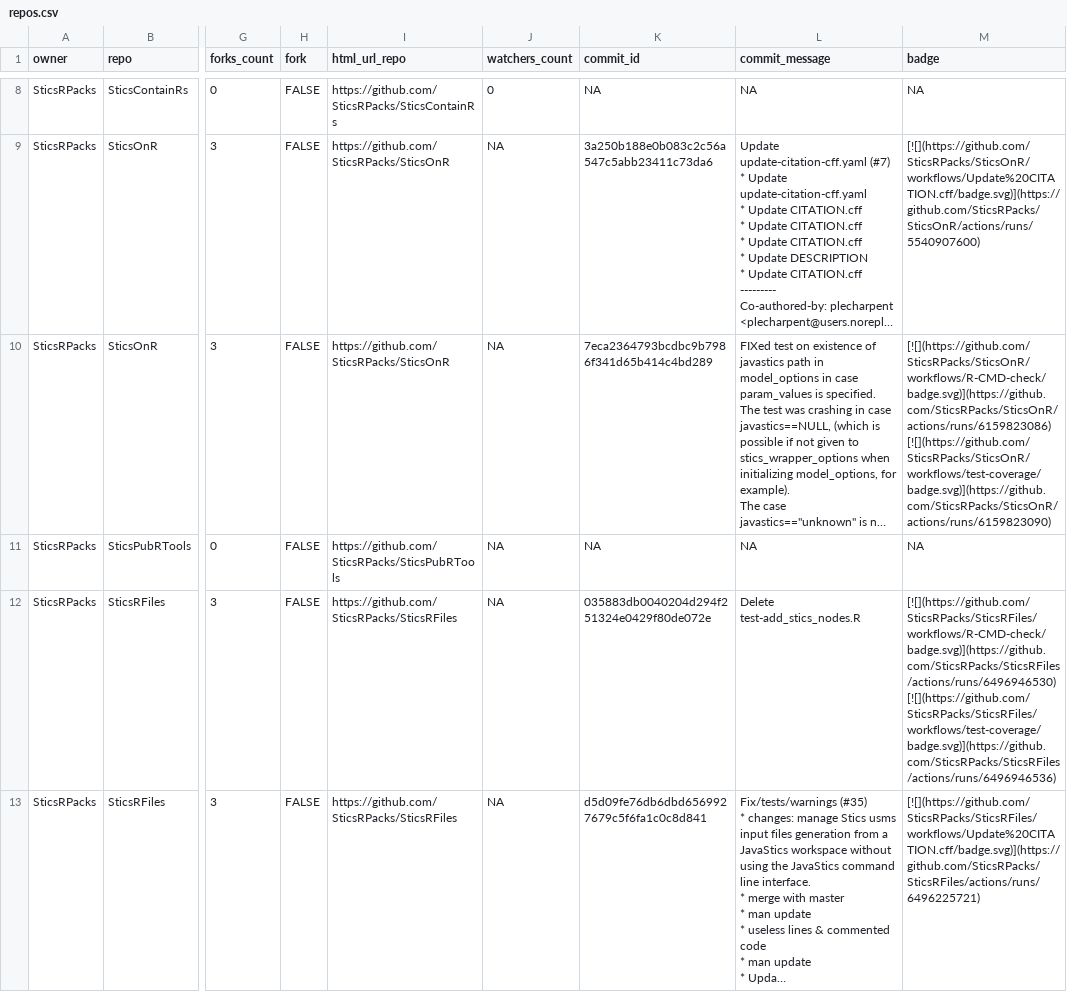
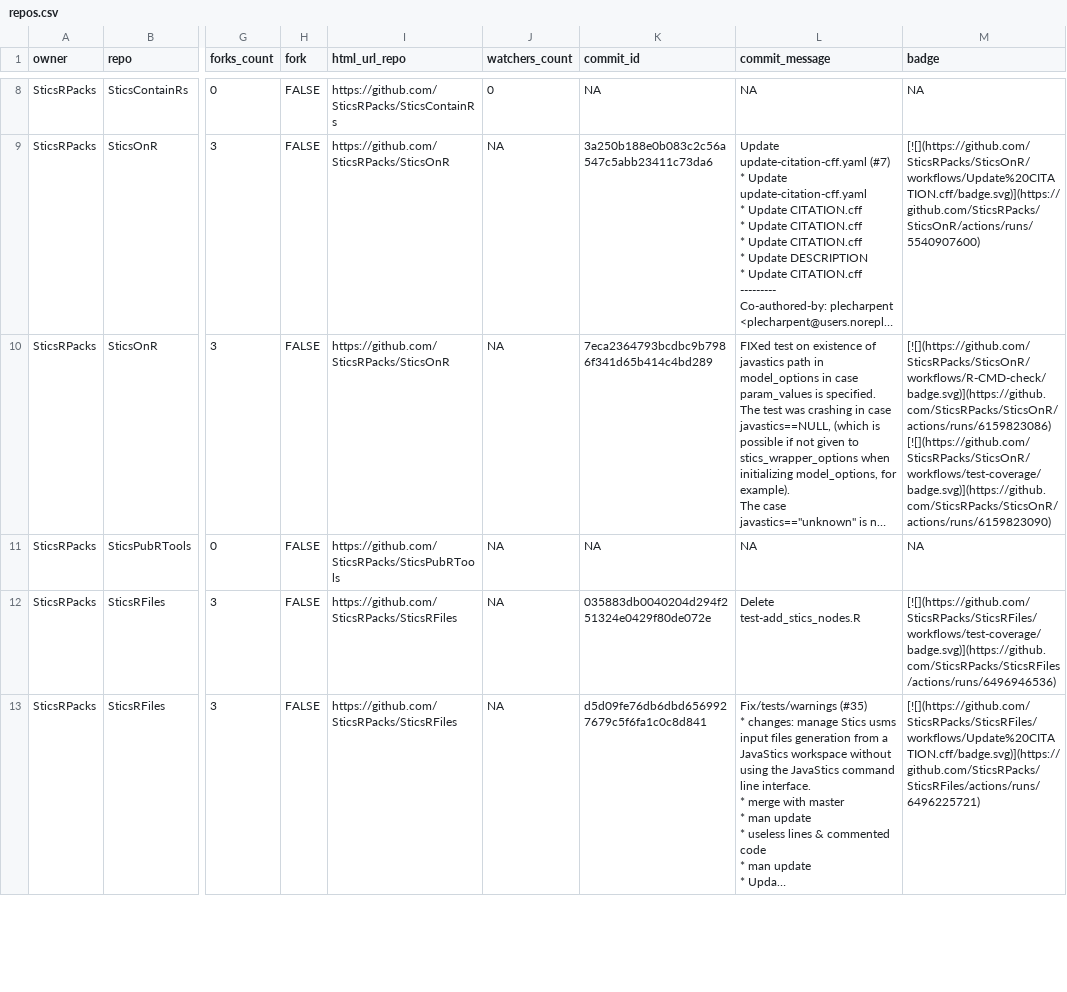
Before and after one commit to SticsRPacks/status, a CSV file: repos.csv, drawn as a sheet; only a part is shown, gaps mark what is left out; long unchanged cells end in …; the diff covers the shown part only; the diff names each change by its address in the sheet, - before the commit and + after, or states it on an @@ line.

```diff
--- a/repos.csv
+++ b/repos.csv
-M12 (badge): [![](https://github.com/SticsRPacks/SticsRFiles/workflows/R-CMD-check/badge.svg)](https://github.com/SticsRPacks/SticsRFiles/actions/runs/6496946530) [![](https://github.com/SticsRPacks/SticsRFiles/workflows/test-coverage/badge.svg)](https://github.com/SticsRPacks/SticsRFiles/actions/runs/6496946536)
+M12 (badge): [![](https://github.com/SticsRPacks/SticsRFiles/workflows/test-coverage/badge.svg)](https://github.com/SticsRPacks/SticsRFiles/actions/runs/6496946536)
```
Also changed, not shown: 1 added row elsewhere in this file, 2 other files.
